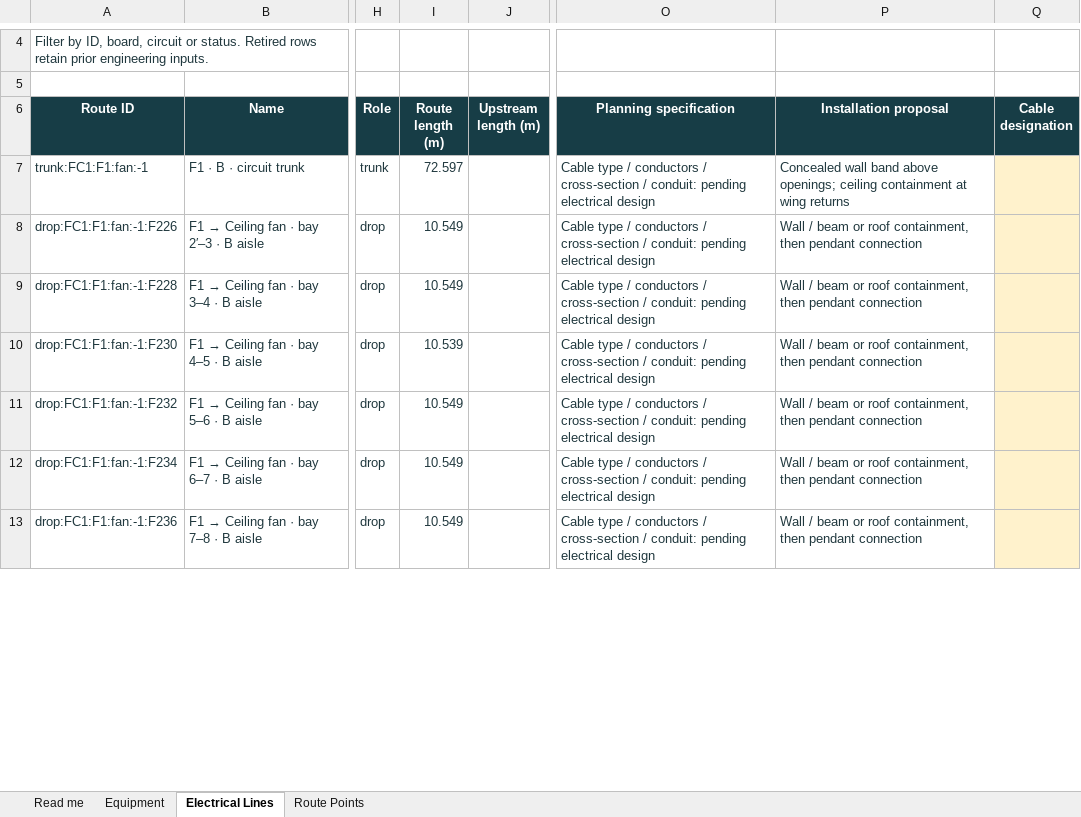
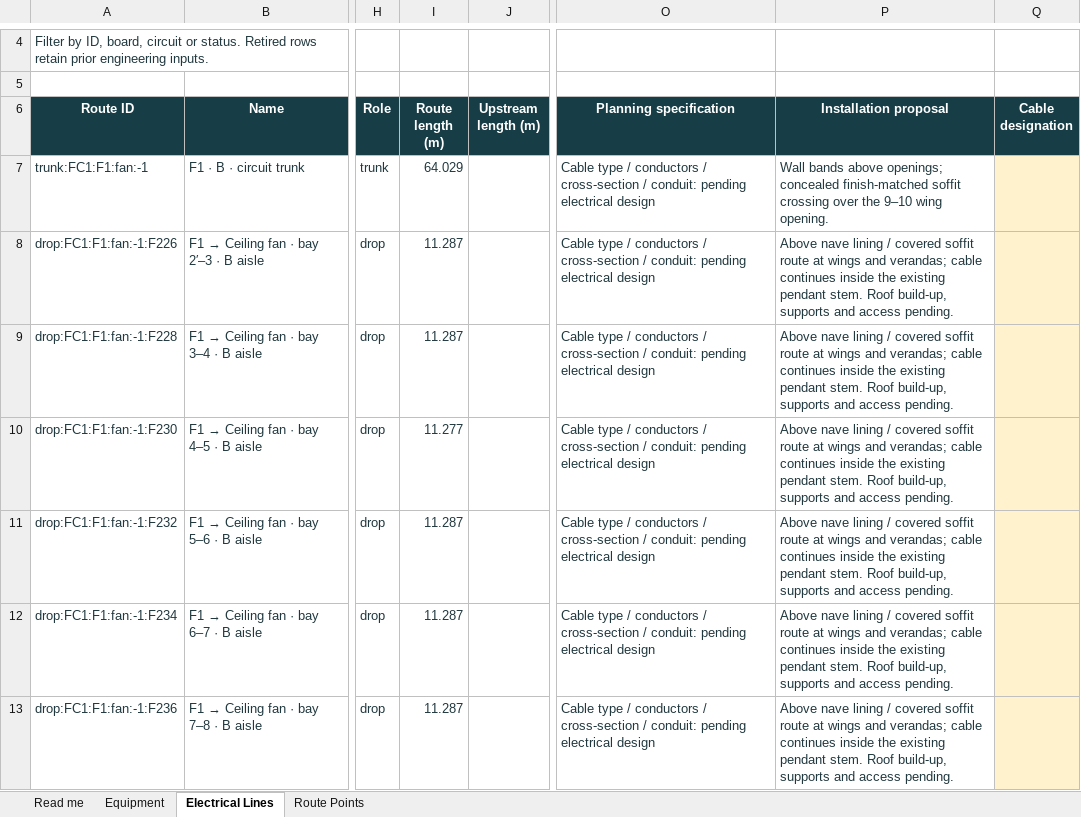
Before and after one commit to DangHoangGeo/giaoxuthachbi-simulator, an Excel workbook: docs/electrical-grid/categories/air-system/register.xlsx, sheet Electrical Lines, drawn as a sheet; only a part is shown, gaps mark what is left out; values as stored, in another font and other column widths than the file's, no borders; conditional formats and table styles not drawn; the diff covers the shown part only; the diff names each change by its address in the sheet, - before the commit and + after, or states it on an @@ line.

Commit message:
Conceal electrical feeds above timber and through furniture
Replace generic below-beam, below-roof and microphone-height paths with
wall bands, roof approaches, beam-top returns and underfloor mic home runs.
Model explicit proposed chamber service voids and ambo neck/socket passages.
Keep equipment/emitter poses, IDs, controls, analytical inputs and user edits.
Use reusable finish batches for covers and separate normal/inspection diameters.

Refresh matching route/layout JSON, CSV, all six category Excel registers and
summary. Preserve all equipment cells, engineering inputs, styles and panes.
329 stable routes now have 2681 vertices; 286 connected components unchanged.

Checks: verify_model --plan; verify_estimates; verify_simulator --report
--estimates; --electrical --export-electrical and final --electrical; register
--verify-workflow; isolated Chrome controls/persistence and desktop/phone
wiring views; workbook render/preservation checks; 115 local documentation
links; staged diff check. All software/calculation checks passed.

Documentation: electrical routing, register, baseline and summary; sanctuary
service spaces; performance reuse; review/concealed-wiring-2026-10-07 evidence.
Governing dimensions, timber package, systems brief, sound and controls checked.
Generated model plan unchanged. Original drawings and equipment inputs retained.

Remaining holds include L100 canopy/capital mounting, roof/joint and cornice
service details, access/segregation, floorboxes and selected-product entries.
Existing feedback margins 1.2/1.7 dB, wing STI minimum .439, four seats below
200 lux and ventilation/sightline limitations remain. Not construction-approved.

```diff
--- a/docs/electrical-grid/categories/air-system/register.xlsx (sheet Electrical Lines)
+++ b/docs/electrical-grid/categories/air-system/register.xlsx (sheet Electrical Lines)
-I7 (Route length (m)): 72.597
+I7 (Route length (m)): 64.029
-P7 (Installation proposal): Concealed wall band above openings; ceiling containment at wing returns
+P7 (Installation proposal): Wall bands above openings; concealed finish-matched soffit crossing over the 9–10 wing opening.
-I8:I9 (Route length (m)): 10.549
+I8:I9 (Route length (m)): 11.287
-P8:P13 (Installation proposal): Wall / beam or roof containment, then pendant connection
+P8:P13 (Installation proposal): Above nave lining / covered soffit route at wings and verandas; cable continues inside the existing pendant stem. Roof build-up, supports and access pending.
-I10 (Route length (m)): 10.539
+I10 (Route length (m)): 11.277
-I11:I13 (Route length (m)): 10.549
+I11:I13 (Route length (m)): 11.287
```
Also changed, not shown: 56 edited cells elsewhere in this sheet, sheet Route Points, sheet Read me, formulas that keep their value, docs/electrical-grid/categories/decoration/register.xlsx, docs/electrical-grid/categories/distribution-controls/register.xlsx, 52 other files.
